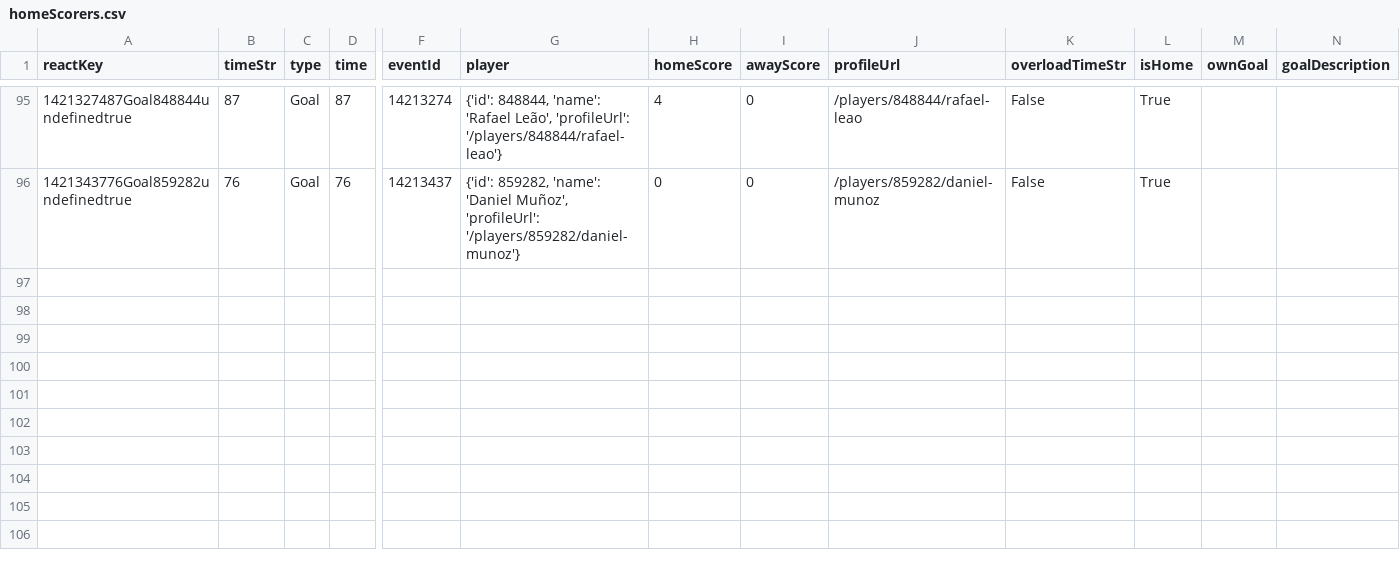
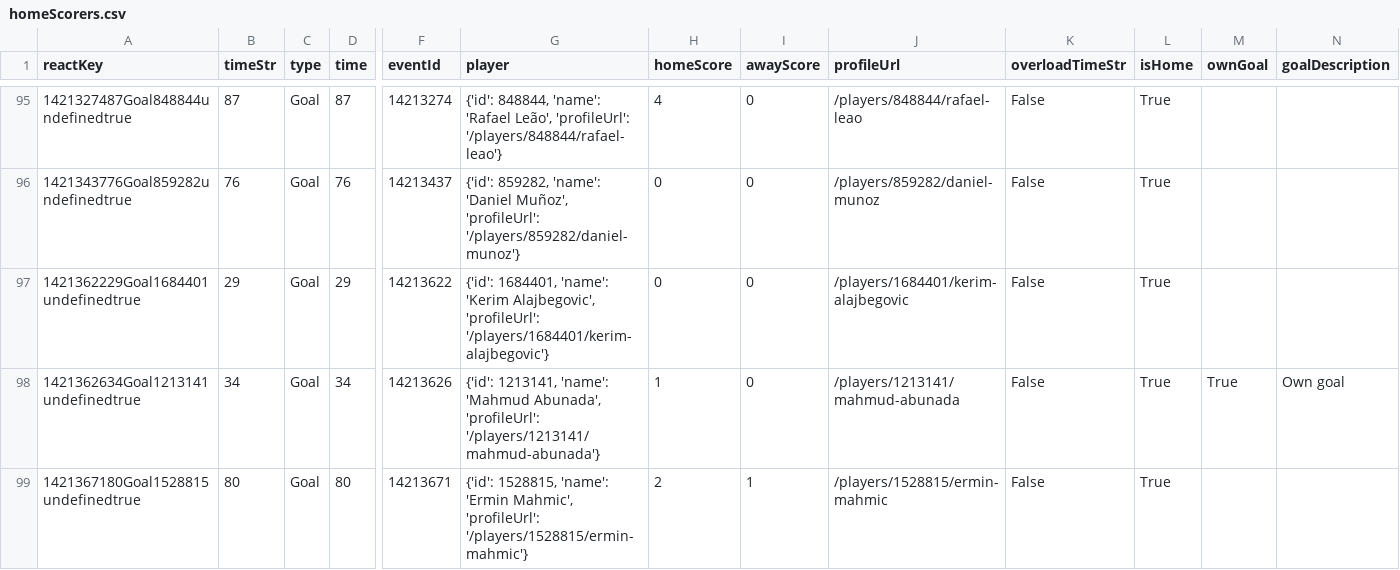
Before and after one commit to bolaxel/wcup26, a CSV file: goals/csv/homeScorers.csv, drawn as a sheet; only a part is shown, gaps mark what is left out; rows hold the shown columns only; the diff names each change by its address in the sheet, - before the commit and + after, or states it on an @@ line.

```diff
--- a/goals/csv/homeScorers.csv
+++ b/goals/csv/homeScorers.csv
+row 97: 1421362229Goal1684401undefinedtrue | 29 | Goal | 29 | 14213622 | {'id': 1684401, 'name': 'Kerim Alajbegovic', 'profileUrl': '/players/1684401/kerim-alajbegovic'} | 0 | 0 | /players/1684401/kerim-alajbegovic | False | True
+row 98: 1421362634Goal1213141undefinedtrue | 34 | Goal | 34 | 14213626 | {'id': 1213141, 'name': 'Mahmud Abunada', 'profileUrl': '/players/1213141/mahmud-abunada'} | 1 | 0 | /players/1213141/mahmud-abunada | False | True | True | Own goal
+row 99: 1421367180Goal1528815undefinedtrue | 80 | Goal | 80 | 14213671 | {'id': 1528815, 'name': 'Ermin Mahmic', 'profileUrl': '/players/1528815/ermin-mahmic'} | 2 | 1 | /players/1528815/ermin-mahmic | False | True
```
Also changed, not shown: goals/csv/awayScorers.csv, matchStats/csv/fotmob_match_stats.csv, 6 other files.
